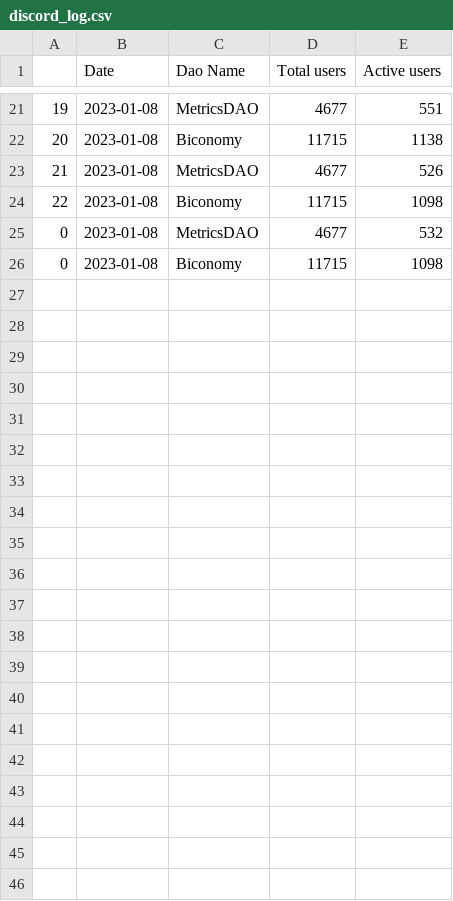
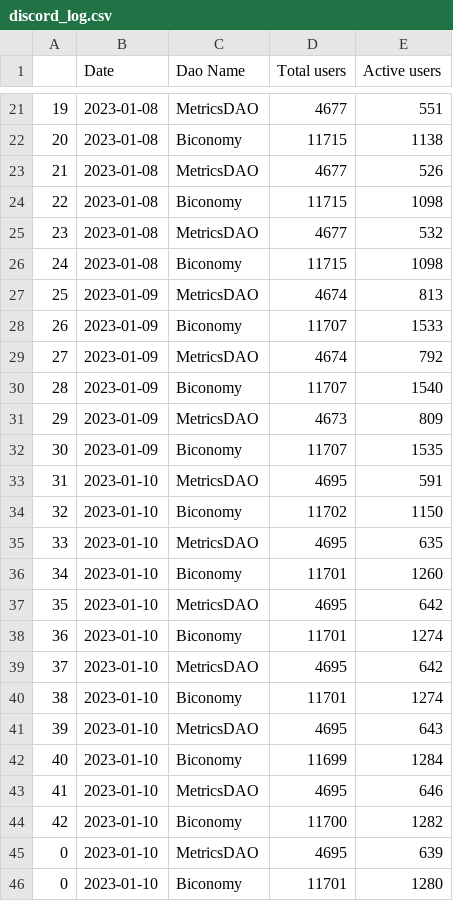
Before and after one commit to sandeshsk12/Dao, a CSV file: discord_log.csv, drawn as a sheet; only a part is shown, gaps mark what is left out.

```diff
--- a/discord_log.csv
+++ b/discord_log.csv
@@ -24,3 +24,23 @@
 22,2023-01-08,Biconomy,11715,1098
-0,2023-01-08,MetricsDAO,4677,532
-0,2023-01-08,Biconomy,11715,1098
+23,2023-01-08,MetricsDAO,4677,532
+24,2023-01-08,Biconomy,11715,1098
+25,2023-01-09,MetricsDAO,4674,813
+26,2023-01-09,Biconomy,11707,1533
+27,2023-01-09,MetricsDAO,4674,792
+28,2023-01-09,Biconomy,11707,1540
+29,2023-01-09,MetricsDAO,4673,809
+30,2023-01-09,Biconomy,11707,1535
+31,2023-01-10,MetricsDAO,4695,591
+32,2023-01-10,Biconomy,11702,1150
+33,2023-01-10,MetricsDAO,4695,635
+34,2023-01-10,Biconomy,11701,1260
+35,2023-01-10,MetricsDAO,4695,642
+36,2023-01-10,Biconomy,11701,1274
+37,2023-01-10,MetricsDAO,4695,642
+38,2023-01-10,Biconomy,11701,1274
+39,2023-01-10,MetricsDAO,4695,643
+40,2023-01-10,Biconomy,11699,1284
+41,2023-01-10,MetricsDAO,4695,646
+42,2023-01-10,Biconomy,11700,1282
+0,2023-01-10,MetricsDAO,4695,639
+0,2023-01-10,Biconomy,11701,1280
```
Also changed, not shown: twitter_log.csv, 13 other files.
